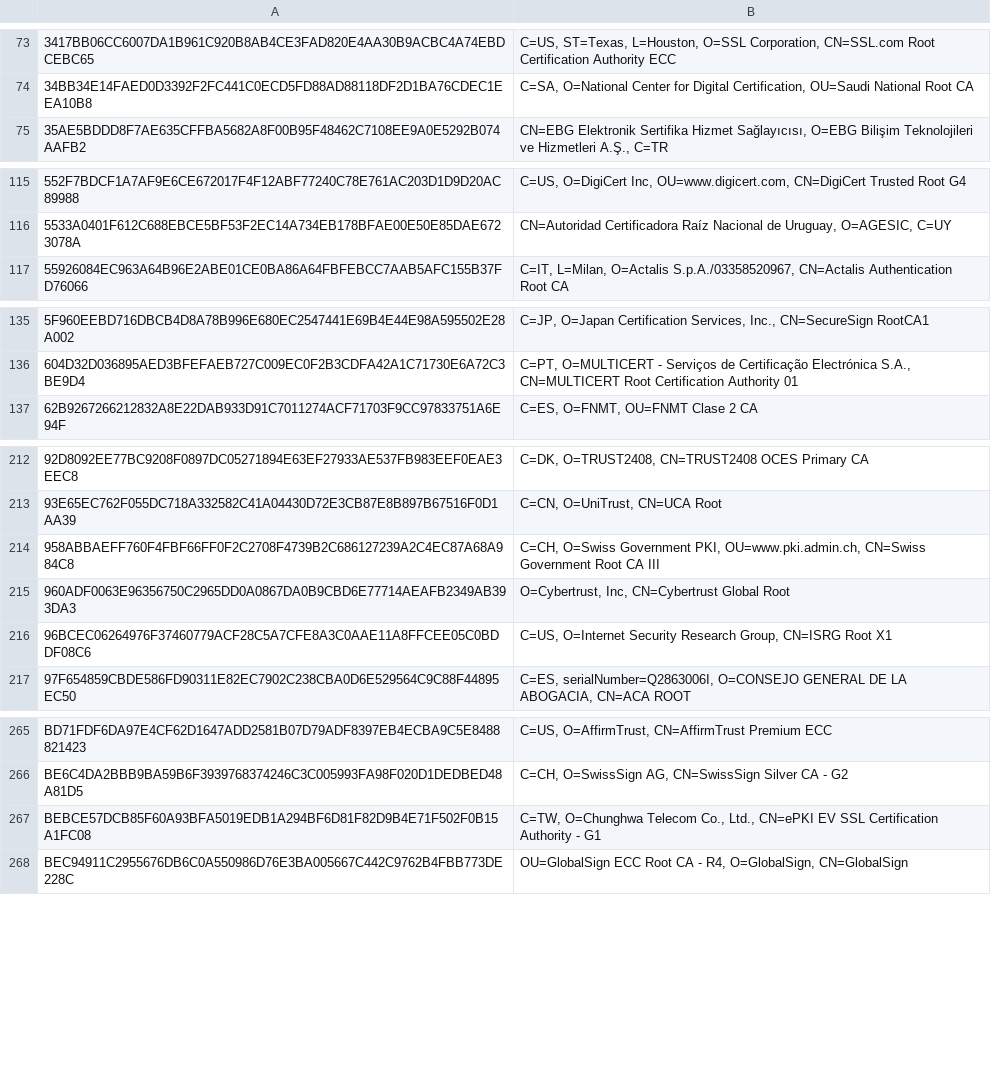
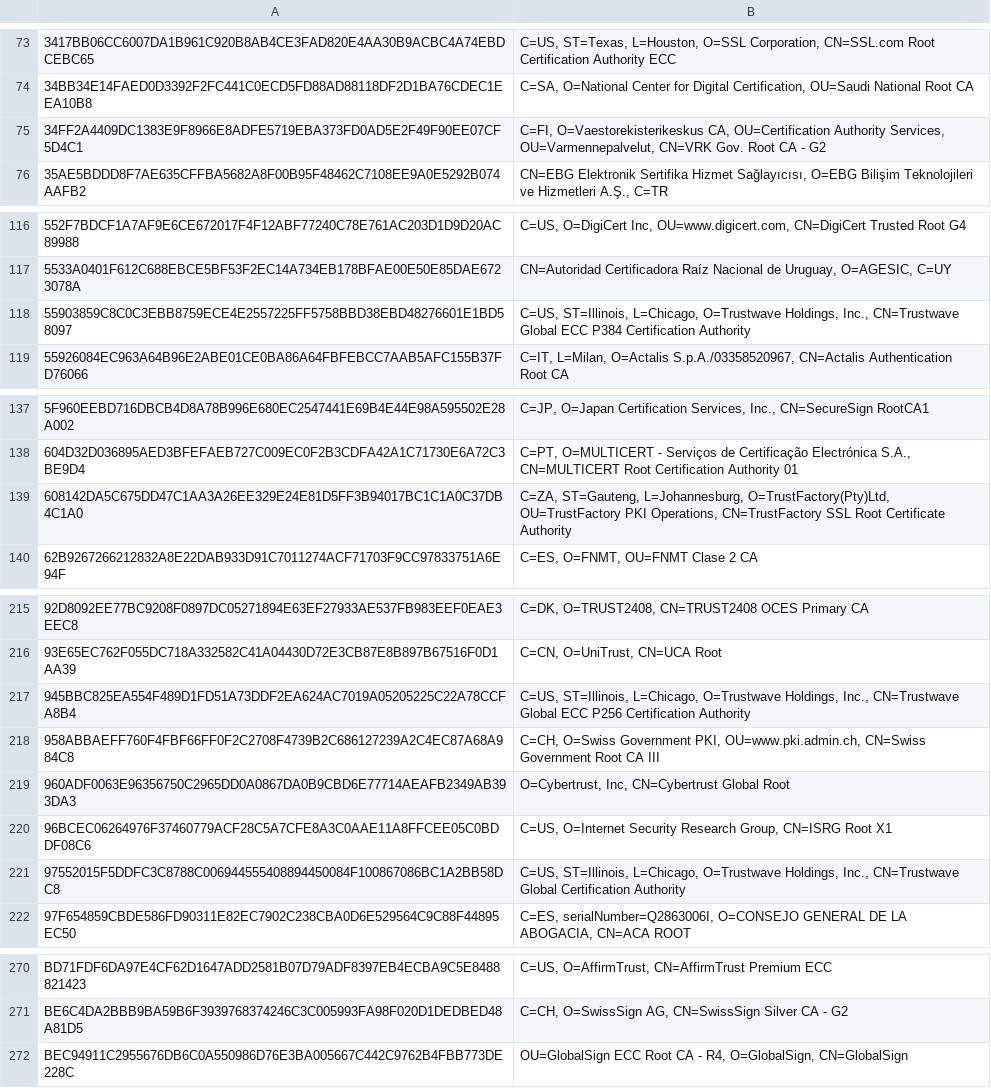
Before and after one commit to sectigo/CTLogs-AcceptedRoots, a TSV file: tsv/mammoth-ca-roots.tsv, drawn as a sheet; only a part is shown, gaps mark what is left out; removed rows and columns are numbered as before the commit, all else as after; the diff covers the shown part only; the diff names each change by its address in the sheet, - before the commit and + after, or states it on an @@ line.

```diff
--- a/tsv/mammoth-ca-roots.tsv
+++ b/tsv/mammoth-ca-roots.tsv
+row 75: 34FF2A4409DC1383E9F8966E8ADFE5719EBA373FD0AD5E2F49F90EE07CF5D4C1 | C=FI, O=Vaestorekisterikeskus CA, OU=Certification Authority Services, OU=Varmennepalvelut, CN=VRK Gov. Root CA - G2
+row 118: 55903859C8C0C3EBB8759ECE4E2557225FF5758BBD38EBD48276601E1BD58097 | C=US, ST=Illinois, L=Chicago, O=Trustwave Holdings, Inc., CN=Trustwave Global ECC P384 Certification Authority
+row 139: 608142DA5C675DD47C1AA3A26EE329E24E81D5FF3B94017BC1C1A0C37DB4C1A0 | C=ZA, ST=Gauteng, L=Johannesburg, O=TrustFactory(Pty)Ltd, OU=TrustFactory PKI Operations, CN=TrustFactory SSL Root Certificate Authority
+row 217: 945BBC825EA554F489D1FD51A73DDF2EA624AC7019A05205225C22A78CCFA8B4 | C=US, ST=Illinois, L=Chicago, O=Trustwave Holdings, Inc., CN=Trustwave Global ECC P256 Certification Authority
+row 221: 97552015F5DDFC3C8788C006944555408894450084F100867086BC1A2BB58DC8 | C=US, ST=Illinois, L=Chicago, O=Trustwave Holdings, Inc., CN=Trustwave Global Certification Authority
-row 267: BEBCE57DCB85F60A93BFA5019EDB1A294BF6D81F82D9B4E71F502F0B15A1FC08 | C=TW, O=Chunghwa Telecom Co., Ltd., CN=ePKI EV SSL Certification Authority - G1
```
Also changed, not shown: 2 added rows elsewhere in this file, tsv/dodo-ca-roots.tsv, tsv/sabre-ca-roots.tsv, 11 other files.
